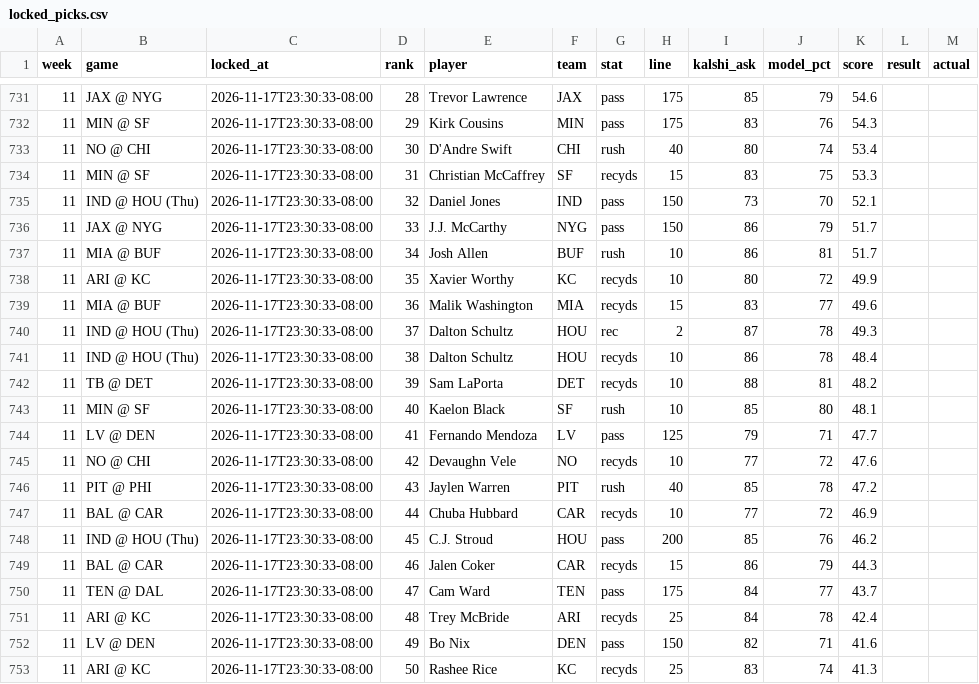
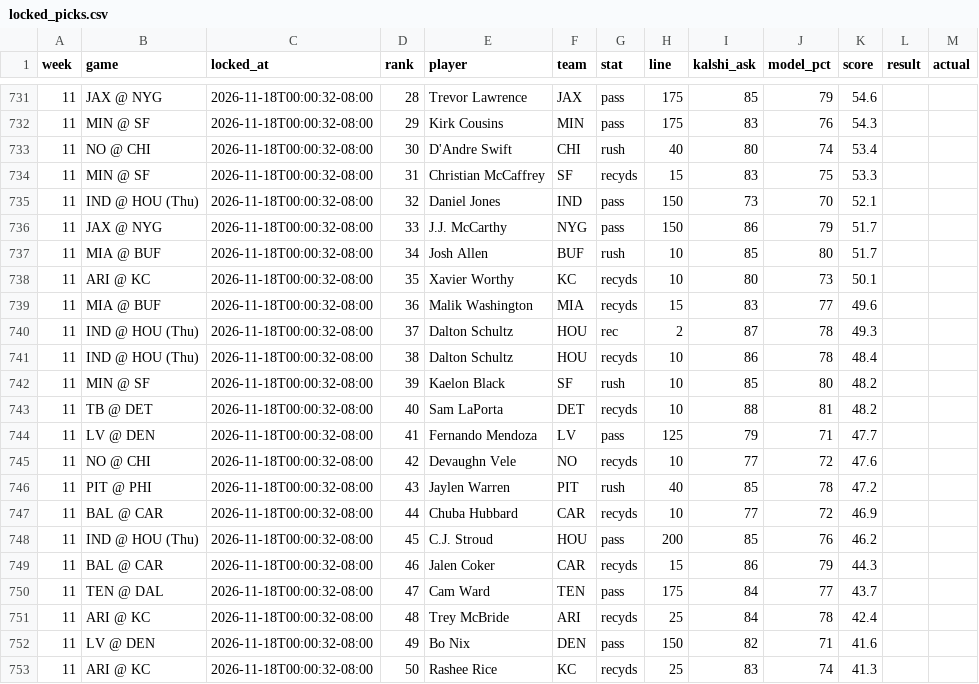
Before and after one commit to mrparkecito-droid/prop-board, a CSV file: data/locked_picks.csv, drawn as a sheet; only a part is shown, gaps mark what is left out; the diff covers the shown part only.

```diff
--- a/data/locked_picks.csv
+++ b/data/locked_picks.csv
@@ -731,23 +731,23 @@ week,game,locked_at,rank,player,team,stat,line,kalshi_ask,model_pct,score,result
-11,JAX @ NYG,2026-11-17T23:30:33-08:00,28,Trevor Lawrence,JAX,pass,175,85,79,54.6,,
-11,MIN @ SF,2026-11-17T23:30:33-08:00,29,Kirk Cousins,MIN,pass,175,83,76,54.3,,
-11,NO @ CHI,2026-11-17T23:30:33-08:00,30,D'Andre Swift,CHI,rush,40,80,74,53.4,,
-11,MIN @ SF,2026-11-17T23:30:33-08:00,31,Christian McCaffrey,SF,recyds,15,83,75,53.3,,
-11,IND @ HOU (Thu),2026-11-17T23:30:33-08:00,32,Daniel Jones,IND,pass,150,73,70,52.1,,
-11,JAX @ NYG,2026-11-17T23:30:33-08:00,33,J.J. McCarthy,NYG,pass,150,86,79,51.7,,
-11,MIA @ BUF,2026-11-17T23:30:33-08:00,34,Josh Allen,BUF,rush,10,86,81,51.7,,
-11,ARI @ KC,2026-11-17T23:30:33-08:00,35,Xavier Worthy,KC,recyds,10,80,72,49.9,,
-11,MIA @ BUF,2026-11-17T23:30:33-08:00,36,Malik Washington,MIA,recyds,15,83,77,49.6,,
-11,IND @ HOU (Thu),2026-11-17T23:30:33-08:00,37,Dalton Schultz,HOU,rec,2,87,78,49.3,,
-11,IND @ HOU (Thu),2026-11-17T23:30:33-08:00,38,Dalton Schultz,HOU,recyds,10,86,78,48.4,,
-11,TB @ DET,2026-11-17T23:30:33-08:00,39,Sam LaPorta,DET,recyds,10,88,81,48.2,,
-11,MIN @ SF,2026-11-17T23:30:33-08:00,40,Kaelon Black,SF,rush,10,85,80,48.1,,
-11,LV @ DEN,2026-11-17T23:30:33-08:00,41,Fernando Mendoza,LV,pass,125,79,71,47.7,,
-11,NO @ CHI,2026-11-17T23:30:33-08:00,42,Devaughn Vele,NO,recyds,10,77,72,47.6,,
-11,PIT @ PHI,2026-11-17T23:30:33-08:00,43,Jaylen Warren,PIT,rush,40,85,78,47.2,,
-11,BAL @ CAR,2026-11-17T23:30:33-08:00,44,Chuba Hubbard,CAR,recyds,10,77,72,46.9,,
-11,IND @ HOU (Thu),2026-11-17T23:30:33-08:00,45,C.J. Stroud,HOU,pass,200,85,76,46.2,,
-11,BAL @ CAR,2026-11-17T23:30:33-08:00,46,Jalen Coker,CAR,recyds,15,86,79,44.3,,
-11,TEN @ DAL,2026-11-17T23:30:33-08:00,47,Cam Ward,TEN,pass,175,84,77,43.7,,
-11,ARI @ KC,2026-11-17T23:30:33-08:00,48,Trey McBride,ARI,recyds,25,84,78,42.4,,
-11,LV @ DEN,2026-11-17T23:30:33-08:00,49,Bo Nix,DEN,pass,150,82,71,41.6,,
-11,ARI @ KC,2026-11-17T23:30:33-08:00,50,Rashee Rice,KC,recyds,25,83,74,41.3,,
+11,JAX @ NYG,2026-11-18T00:00:32-08:00,28,Trevor Lawrence,JAX,pass,175,85,79,54.6,,
+11,MIN @ SF,2026-11-18T00:00:32-08:00,29,Kirk Cousins,MIN,pass,175,83,76,54.3,,
+11,NO @ CHI,2026-11-18T00:00:32-08:00,30,D'Andre Swift,CHI,rush,40,80,74,53.4,,
+11,MIN @ SF,2026-11-18T00:00:32-08:00,31,Christian McCaffrey,SF,recyds,15,83,75,53.3,,
+11,IND @ HOU (Thu),2026-11-18T00:00:32-08:00,32,Daniel Jones,IND,pass,150,73,70,52.1,,
+11,JAX @ NYG,2026-11-18T00:00:32-08:00,33,J.J. McCarthy,NYG,pass,150,86,79,51.7,,
+11,MIA @ BUF,2026-11-18T00:00:32-08:00,34,Josh Allen,BUF,rush,10,85,80,51.7,,
+11,ARI @ KC,2026-11-18T00:00:32-08:00,35,Xavier Worthy,KC,recyds,10,80,73,50.1,,
+11,MIA @ BUF,2026-11-18T00:00:32-08:00,36,Malik Washington,MIA,recyds,15,83,77,49.6,,
+11,IND @ HOU (Thu),2026-11-18T00:00:32-08:00,37,Dalton Schultz,HOU,rec,2,87,78,49.3,,
+11,IND @ HOU (Thu),2026-11-18T00:00:32-08:00,38,Dalton Schultz,HOU,recyds,10,86,78,48.4,,
+11,MIN @ SF,2026-11-18T00:00:32-08:00,39,Kaelon Black,SF,rush,10,85,80,48.2,,
+11,TB @ DET,2026-11-18T00:00:32-08:00,40,Sam LaPorta,DET,recyds,10,88,81,48.2,,
+11,LV @ DEN,2026-11-18T00:00:32-08:00,41,Fernando Mendoza,LV,pass,125,79,71,47.7,,
+11,NO @ CHI,2026-11-18T00:00:32-08:00,42,Devaughn Vele,NO,recyds,10,77,72,47.6,,
+11,PIT @ PHI,2026-11-18T00:00:32-08:00,43,Jaylen Warren,PIT,rush,40,85,78,47.2,,
+11,BAL @ CAR,2026-11-18T00:00:32-08:00,44,Chuba Hubbard,CAR,recyds,10,77,72,46.9,,
+11,IND @ HOU (Thu),2026-11-18T00:00:32-08:00,45,C.J. Stroud,HOU,pass,200,85,76,46.2,,
+11,BAL @ CAR,2026-11-18T00:00:32-08:00,46,Jalen Coker,CAR,recyds,15,86,79,44.3,,
+11,TEN @ DAL,2026-11-18T00:00:32-08:00,47,Cam Ward,TEN,pass,175,84,77,43.7,,
+11,ARI @ KC,2026-11-18T00:00:32-08:00,48,Trey McBride,ARI,recyds,25,84,78,42.4,,
+11,LV @ DEN,2026-11-18T00:00:32-08:00,49,Bo Nix,DEN,pass,150,82,71,41.6,,
+11,ARI @ KC,2026-11-18T00:00:32-08:00,50,Rashee Rice,KC,recyds,25,83,74,41.3,,
```
Also changed, not shown: 1 added row, 1 removed row and 34 edited cells elsewhere in this file, 8 other files.
